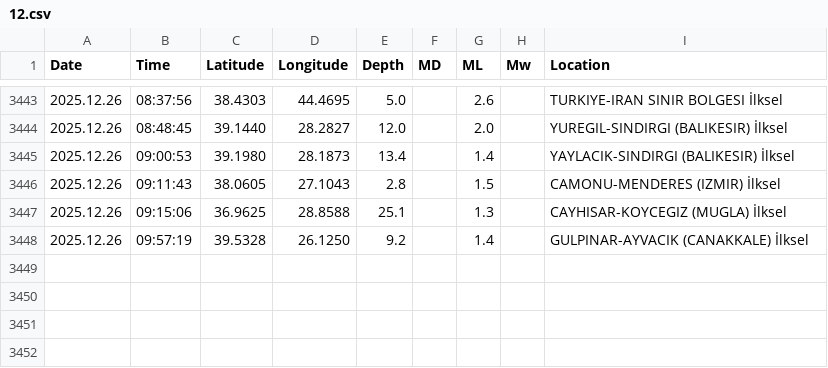
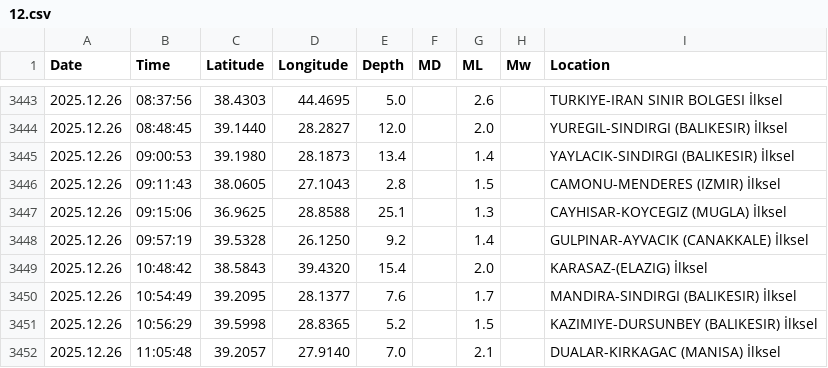
Before and after one commit to sukruozan/turkiye-guncel-deprem-verisi, a CSV file: 2025/12.csv, drawn as a sheet; only a part is shown, gaps mark what is left out; the diff names each change by its address in the sheet, - before the commit and + after, or states it on an @@ line.

Commit message:
Automated Commit

```diff
--- a/2025/12.csv
+++ b/2025/12.csv
+row 3449: 2025.12.26 | 10:48:42 | 38.5843 | 39.4320 | 15.4 |  | 2.0 |  | KARASAZ-(ELAZIG) İlksel
+row 3450: 2025.12.26 | 10:54:49 | 39.2095 | 28.1377 | 7.6 |  | 1.7 |  | MANDIRA-SINDIRGI (BALIKESIR) İlksel
+row 3451: 2025.12.26 | 10:56:29 | 39.5998 | 28.8365 | 5.2 |  | 1.5 |  | KAZIMIYE-DURSUNBEY (BALIKESIR) İlksel
+row 3452: 2025.12.26 | 11:05:48 | 39.2057 | 27.9140 | 7.0 |  | 2.1 |  | DUALAR-KIRKAGAC (MANISA) İlksel
```
